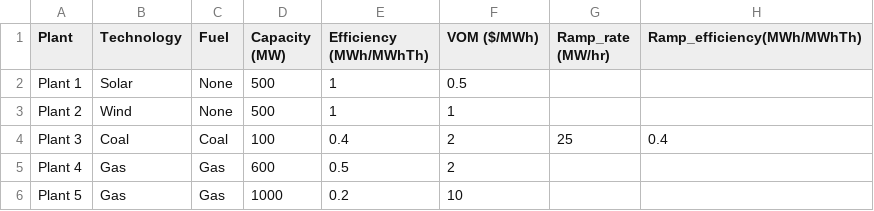
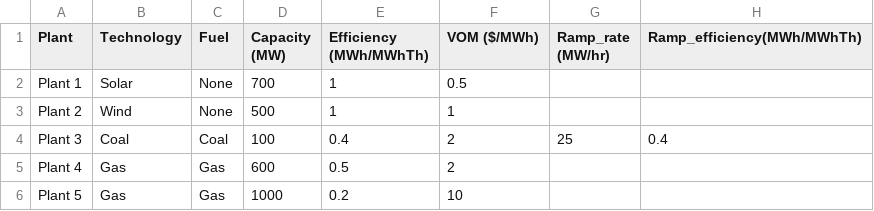
Before and after one commit to ahumpage/MFDM, a CSV file: inputs/plants_ramping.csv, drawn as a sheet.

```diff
--- a/inputs/plants_ramping.csv
+++ b/inputs/plants_ramping.csv
@@ -1,3 +1,3 @@
 Plant,Technology,Fuel,Capacity (MW),Efficiency (MWh/MWhTh),VOM ($/MWh),Ramp_rate (MW/hr),Ramp_efficiency(MWh/MWhTh)
-Plant 1,Solar,None,500,1,0.5,,
+Plant 1,Solar,None,700,1,0.5,,
 Plant 2,Wind,None,500,1,1,,
```
Also changed, not shown: run_archive/output_ramping/dispatch_results.csv, run_archive/output_ramping/plant_summary.csv, 10 other files.
